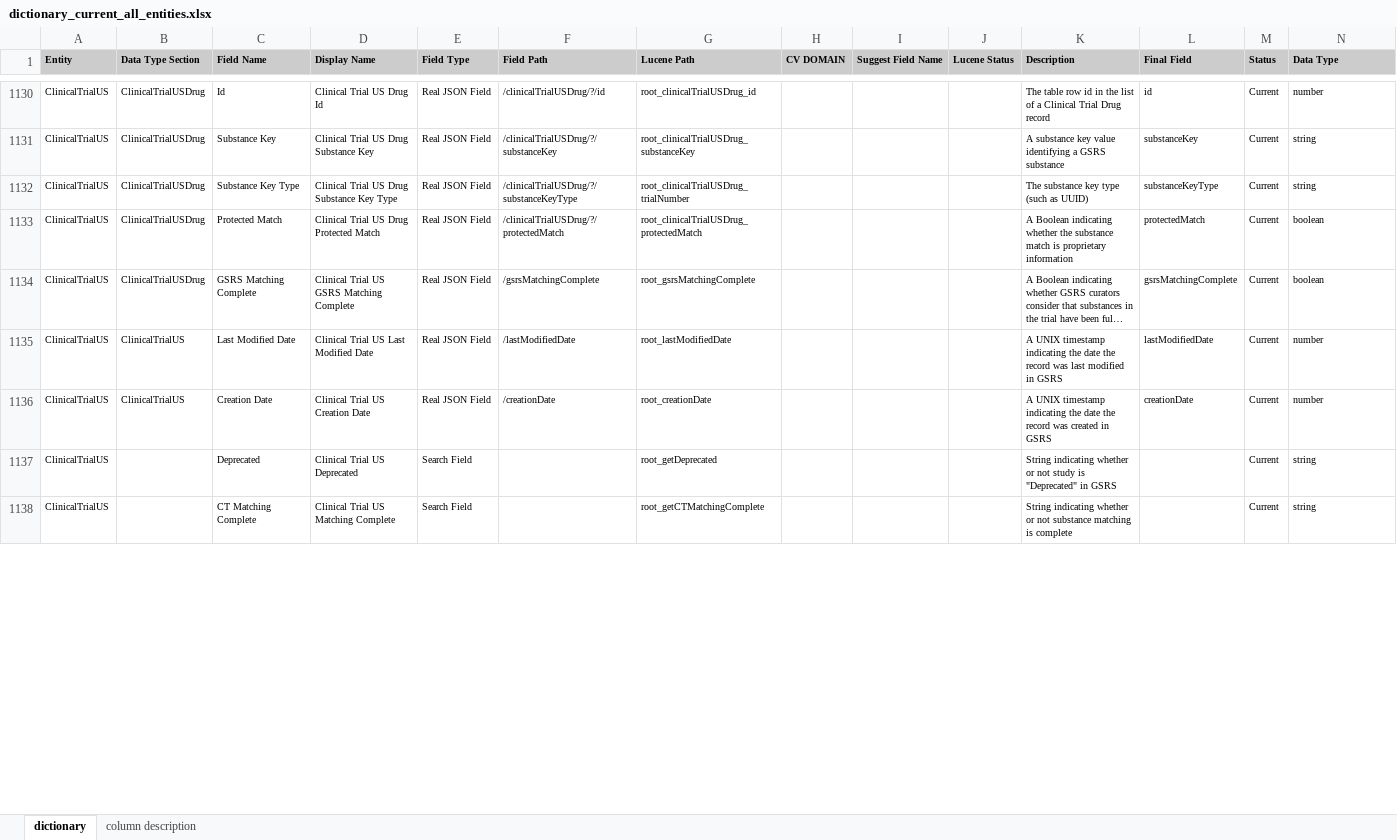
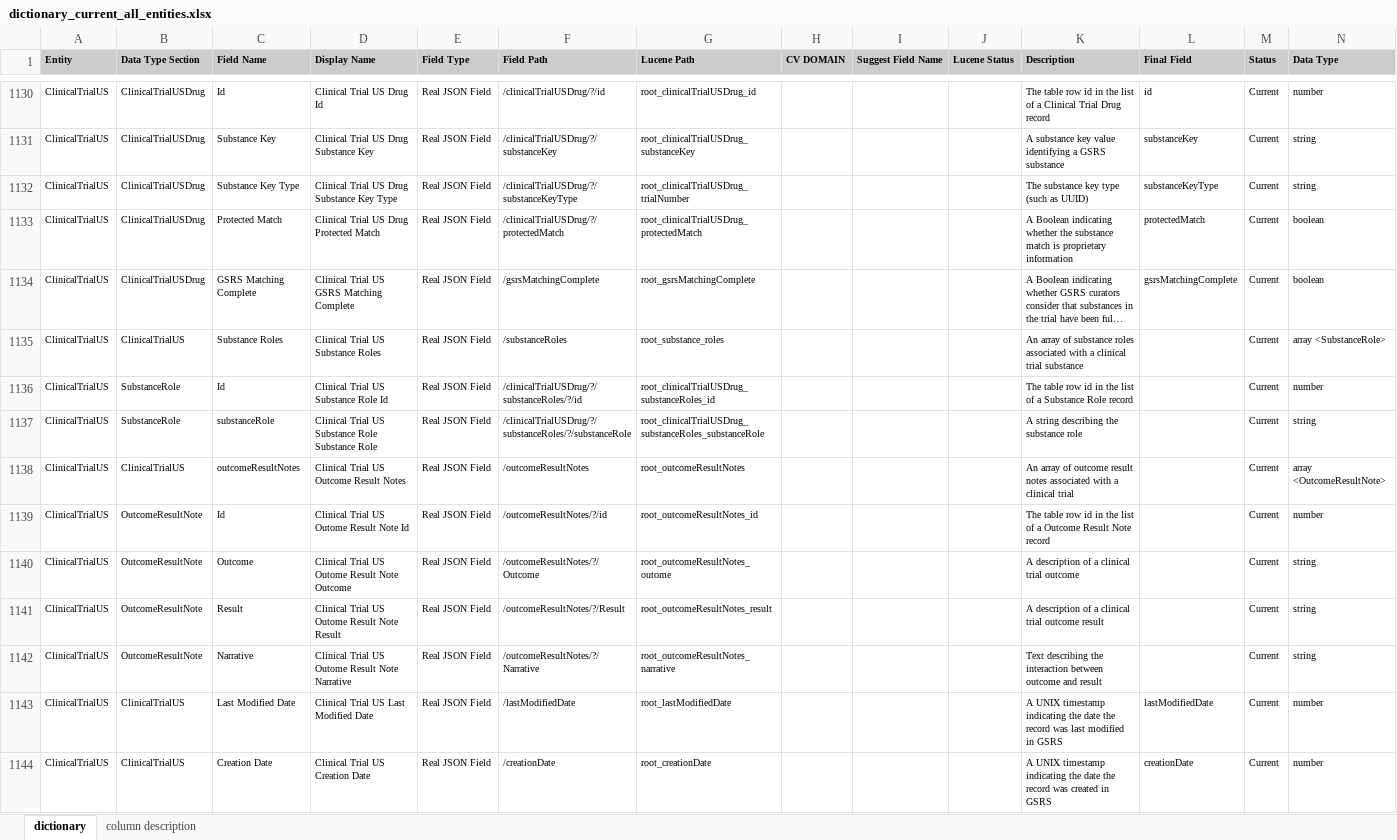
Before and after one commit to ncats/GSRSFrontend, an Excel workbook: substance_dictionary/dictionary_current_all_entities.xlsx, sheet dictionary, drawn as a sheet; only a part is shown, gaps mark what is left out; long unchanged cells end in …; values as stored, in another font and other column widths than the file's, no borders; removed rows and columns are numbered as before the commit, all else as after; rows hold the shown columns only; the diff covers the shown part only; the diff names each change by its address in the sheet, - before the commit and + after, or states it on an @@ line.

Commit message:
update ct dictionary items

```diff
--- a/substance_dictionary/dictionary_current_all_entities.xlsx (sheet dictionary)
+++ b/substance_dictionary/dictionary_current_all_entities.xlsx (sheet dictionary)
+row 1135: ClinicalTrialUS | ClinicalTrialUS | Substance Roles | Clinical Trial US Substance Roles | Real JSON Field | /substanceRoles | root_substance_roles |  |  |  | An array of substance roles associated with a clinical trial substance |  | Current | array <SubstanceRole>
+row 1136: ClinicalTrialUS | SubstanceRole | Id | Clinical Trial US Substance Role Id | Real JSON Field | /clinicalTrialUSDrug/?/substanceRoles/?/id | root_clinicalTrialUSDrug_substanceRoles_id |  |  |  | The table row id in the list of a Substance Role record |  | Current | number
+row 1137: ClinicalTrialUS | SubstanceRole | substanceRole | Clinical Trial US Substance Role Substance Role | Real JSON Field | /clinicalTrialUSDrug/?/substanceRoles/?/substanceRole | root_clinicalTrialUSDrug_substanceRoles_substanceRole |  |  |  | A string describing the substance role |  | Current | string
+row 1138: ClinicalTrialUS | ClinicalTrialUS | outcomeResultNotes | Clinical Trial US Outcome Result Notes | Real JSON Field | /outcomeResultNotes | root_outcomeResultNotes |  |  |  | An array of outcome result notes associated with a clinical trial |  | Current | array <OutcomeResultNote>
+row 1139: ClinicalTrialUS | OutcomeResultNote | Id | Clinical Trial US Outome Result Note Id | Real JSON Field | /outcomeResultNotes/?/id | root_outcomeResultNotes_id |  |  |  | The table row id in the list of a Outcome Result Note record |  | Current | number
+row 1140: ClinicalTrialUS | OutcomeResultNote | Outcome | Clinical Trial US Outome Result Note Outcome | Real JSON Field | /outcomeResultNotes/?/Outcome | root_outcomeResultNotes_outome |  |  |  | A description of a clinical trial outcome |  | Current | string
+row 1141: ClinicalTrialUS | OutcomeResultNote | Result | Clinical Trial US Outome Result Note Result | Real JSON Field | /outcomeResultNotes/?/Result | root_outcomeResultNotes_result |  |  |  | A description of a clinical trial outcome result |  | Current | string
+row 1142: ClinicalTrialUS | OutcomeResultNote | Narrative | Clinical Trial US Outome Result Note Narrative | Real JSON Field | /outcomeResultNotes/?/Narrative | root_outcomeResultNotes_narrative |  |  |  | Text describing the interaction between outcome and result |  | Current | string
-row 1137: ClinicalTrialUS |  | Deprecated | Clinical Trial US Deprecated | Search Field |  | root_getDeprecated |  |  |  | String indicating whether or not study is "Deprecated" in GSRS |  | Current | string
-row 1138: ClinicalTrialUS |  | CT Matching Complete | Clinical Trial US Matching Complete | Search Field |  | root_getCTMatchingComplete |  |  |  | String indicating whether or not substance matching is complete |  | Current | string
```
Also changed, not shown: 11 removed rows elsewhere in this sheet.
